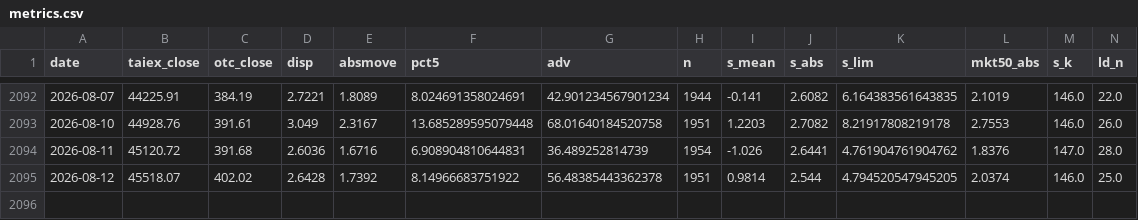
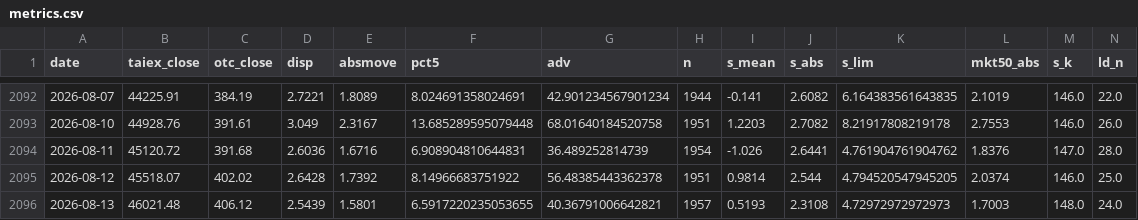
Before and after one commit to kidd0368/kidd0368.github.io, a CSV file: taiwan_vol/data/metrics.csv, drawn as a sheet; only a part is shown, gaps mark what is left out; rows hold the shown columns only; the diff names each change by its address in the sheet, - before the commit and + after, or states it on an @@ line.

```diff
--- a/taiwan_vol/data/metrics.csv
+++ b/taiwan_vol/data/metrics.csv
+row 2096: 2026-08-13 | 46021.48 | 406.12 | 2.5439 | 1.5801 | 6.5917220235053655 | 40.36791006642821 | 1957 | 0.5193 | 2.3108 | 4.72972972972973 | 1.7003 | 148.0 | 24.0
```
Also changed, not shown: taiwan_vol/data/state_caps.csv, taiwan_vol/data/state_meta.csv, 3 other files.
